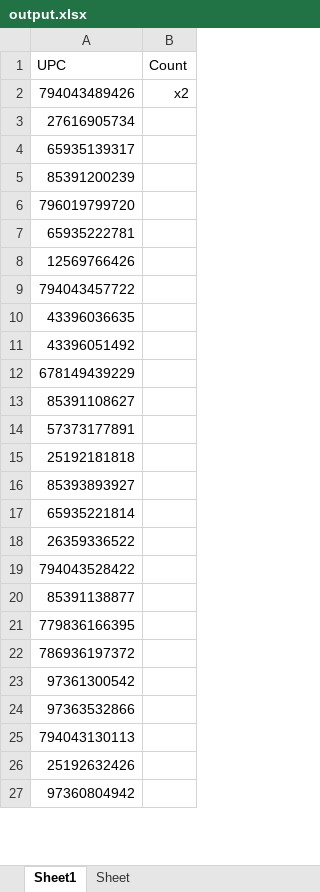
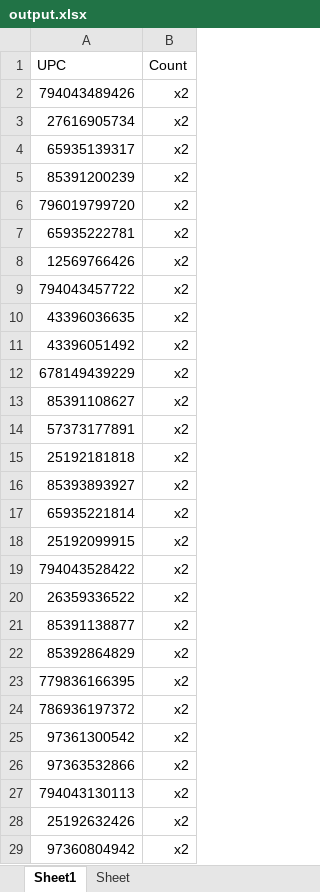
Before and after one commit to imsoumya18/upc_availability_ebay, an Excel workbook: output.xlsx, sheet Sheet1, drawn as a sheet; only a part is shown; values as stored, in another font and other column widths than the file's, no borders; removed rows and columns are numbered as before the commit, all else as after; the diff covers the shown part only; the diff names each change by its address in the sheet, - before the commit and + after, or states it on an @@ line.

```diff
--- a/output.xlsx (sheet Sheet1)
+++ b/output.xlsx (sheet Sheet1)
-B3:B17 (Count): (empty)
+B3:B17 (Count): x2
-row 18: 26359336522
+row 18: 25192099915 | x2
-B19 (Count): (empty)
+B19 (Count): x2
+row 20: 26359336522 | x2
-B21 (Count): (empty)
+B21 (Count): x2
+row 22: 85392864829 | x2
-B23:B29 (Count): (empty)
+B23:B29 (Count): x2
```
Also changed, not shown: 5 added rows and 55 edited cells elsewhere in this sheet, 5 other files.
